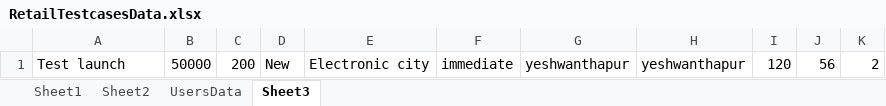
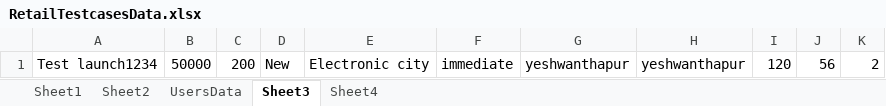
Before and after one commit to VandanaK1234/ManipalUpskillProject, an Excel workbook: final-framework-testng/target/classes/RetailTestcasesData.xlsx, sheet Sheet3, drawn as a sheet; values as stored, in another font and other column widths than the file's, no borders; the diff names each change by its address in the sheet, - before the commit and + after, or states it on an @@ line.

```diff
--- a/final-framework-testng/target/classes/RetailTestcasesData.xlsx (sheet Sheet3)
+++ b/final-framework-testng/target/classes/RetailTestcasesData.xlsx (sheet Sheet3)
+sheet tab: Sheet4
-A1: Test launch
+A1: Test launch1234
```
Also changed, not shown: final-framework-testng/resources/RetailTestcasesData.xlsx, 50 other files.
